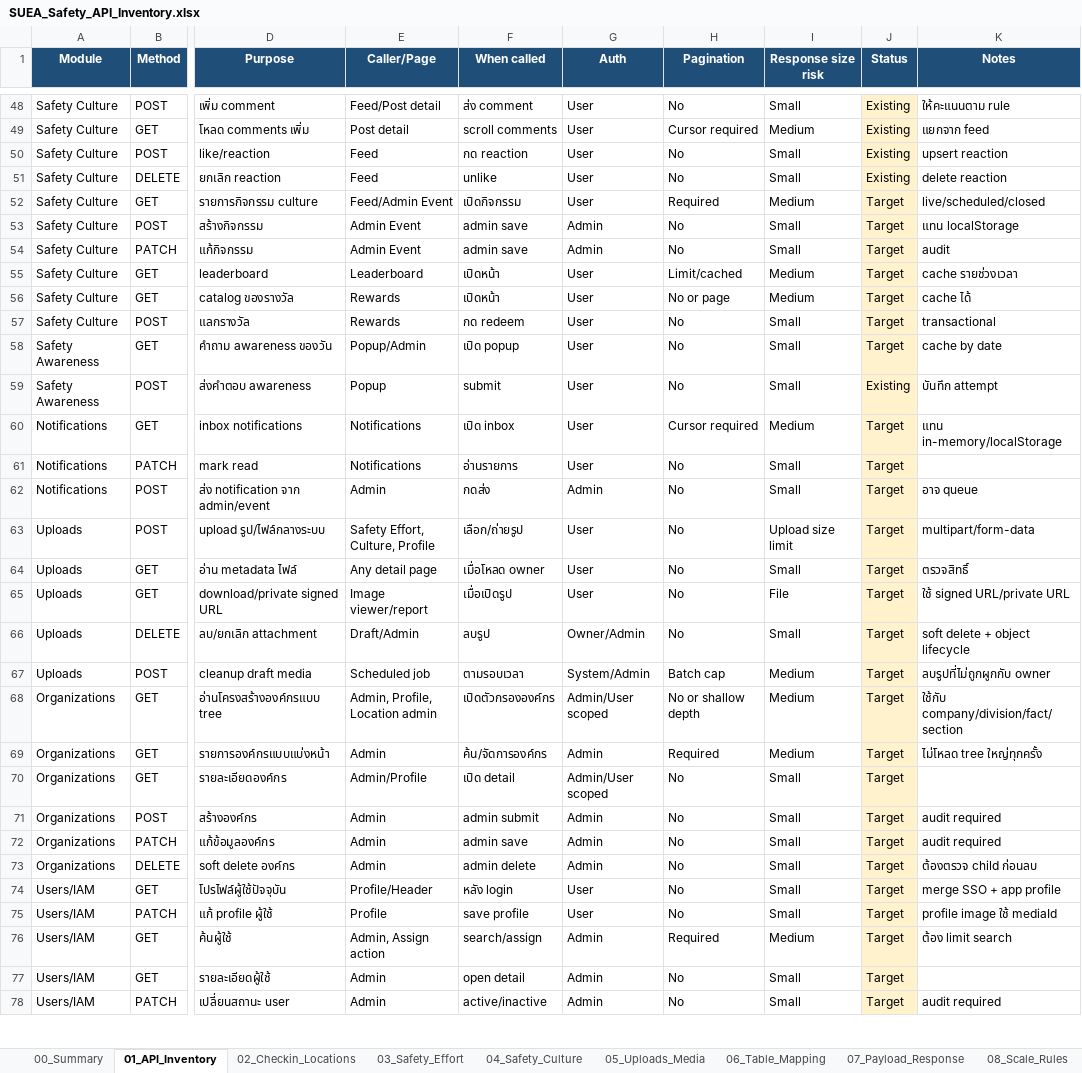
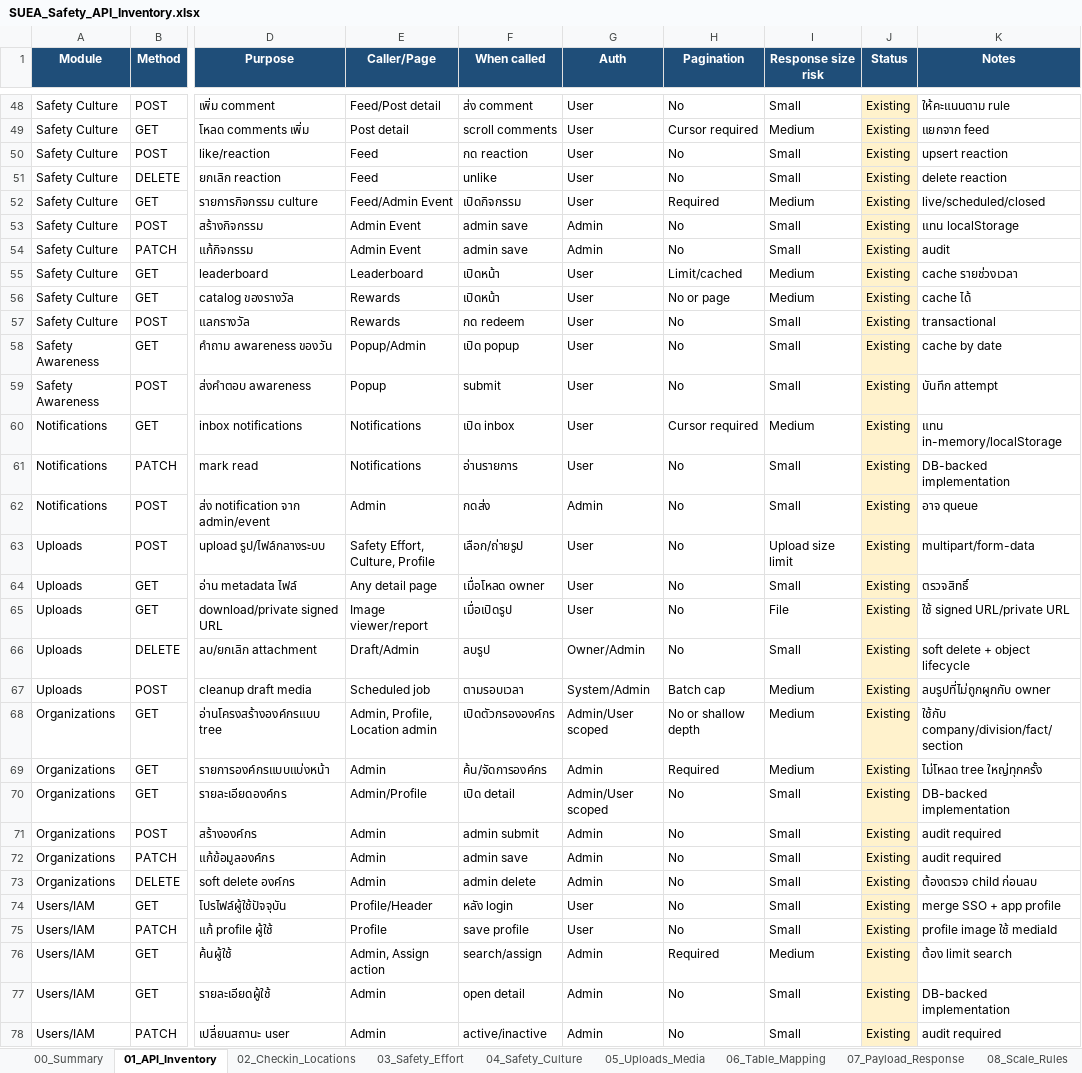
Before and after one commit to sasitorn-ja/Project_SUEASafety, an Excel workbook: outputs/SUEA_Safety_API_Inventory.xlsx, sheet 01_API_Inventory, drawn as a sheet; only a part is shown, gaps mark what is left out; values as stored, in another font and other column widths than the file's, no borders; the diff covers the shown part only; the diff names each change by its address in the sheet, - before the commit and + after, or states it on an @@ line.

```diff
--- a/outputs/SUEA_Safety_API_Inventory.xlsx (sheet 01_API_Inventory)
+++ b/outputs/SUEA_Safety_API_Inventory.xlsx (sheet 01_API_Inventory)
-J52:J58 (Status): Target
+J52:J58 (Status): Existing
-J60:J78 (Status): Target
+J60:J78 (Status): Existing
-K61 (Notes): (empty)
+K61 (Notes): DB-backed implementation
-K70 (Notes): (empty)
+K70 (Notes): DB-backed implementation
-K77 (Notes): (empty)
+K77 (Notes): DB-backed implementation
```
Also changed, not shown: 4 added rows, 162 edited cells and cell formats elsewhere in this sheet, sheet 10_API_Counts, sheet 06_Table_Mapping, sheet 00_Summary, sheet 09_Backlog, sheet 04_Safety_Culture, sheet 05_Uploads_Media, outputs/CPAC_Safety_Database_Complete.xlsx, 20 other files.
